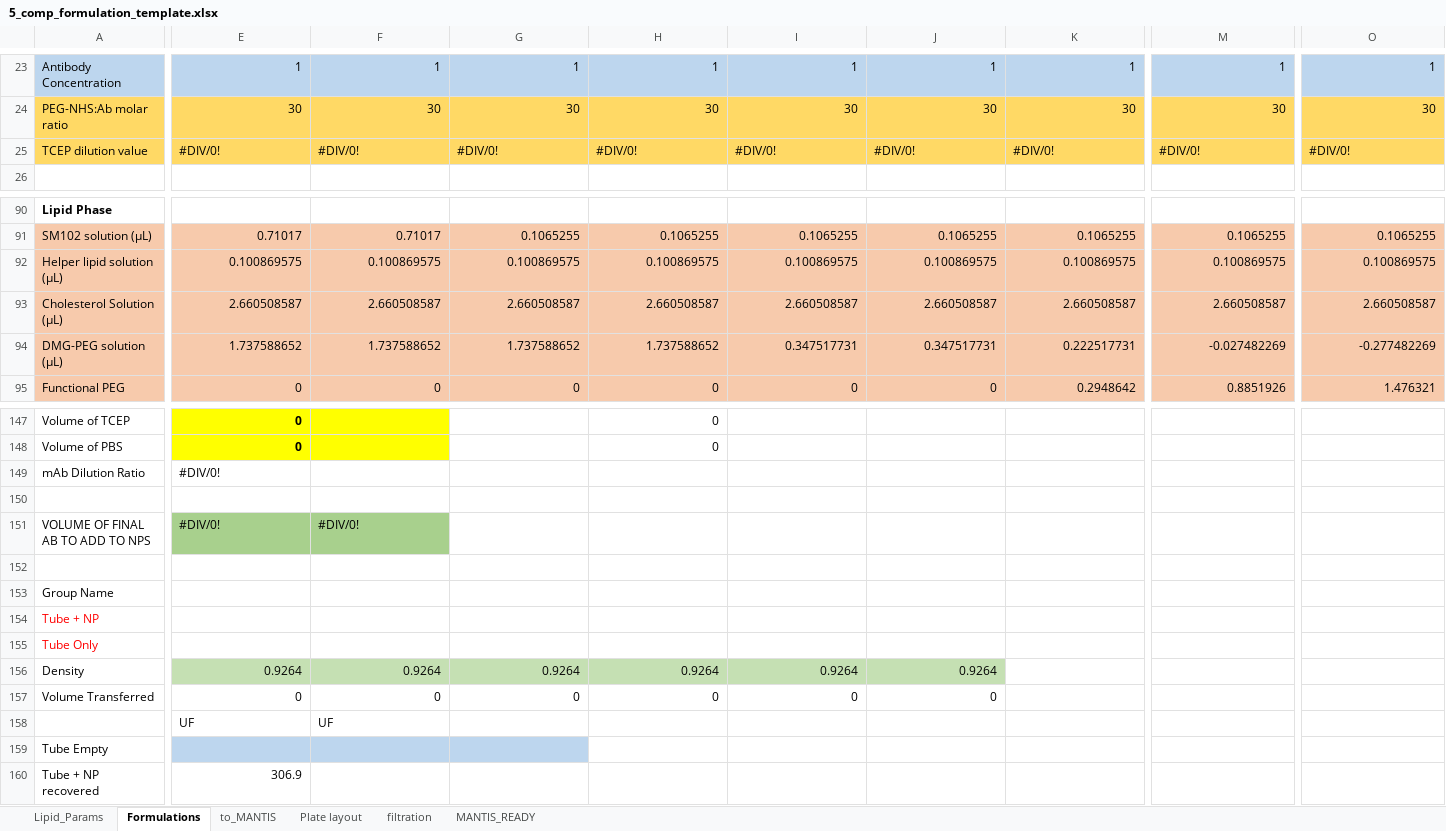
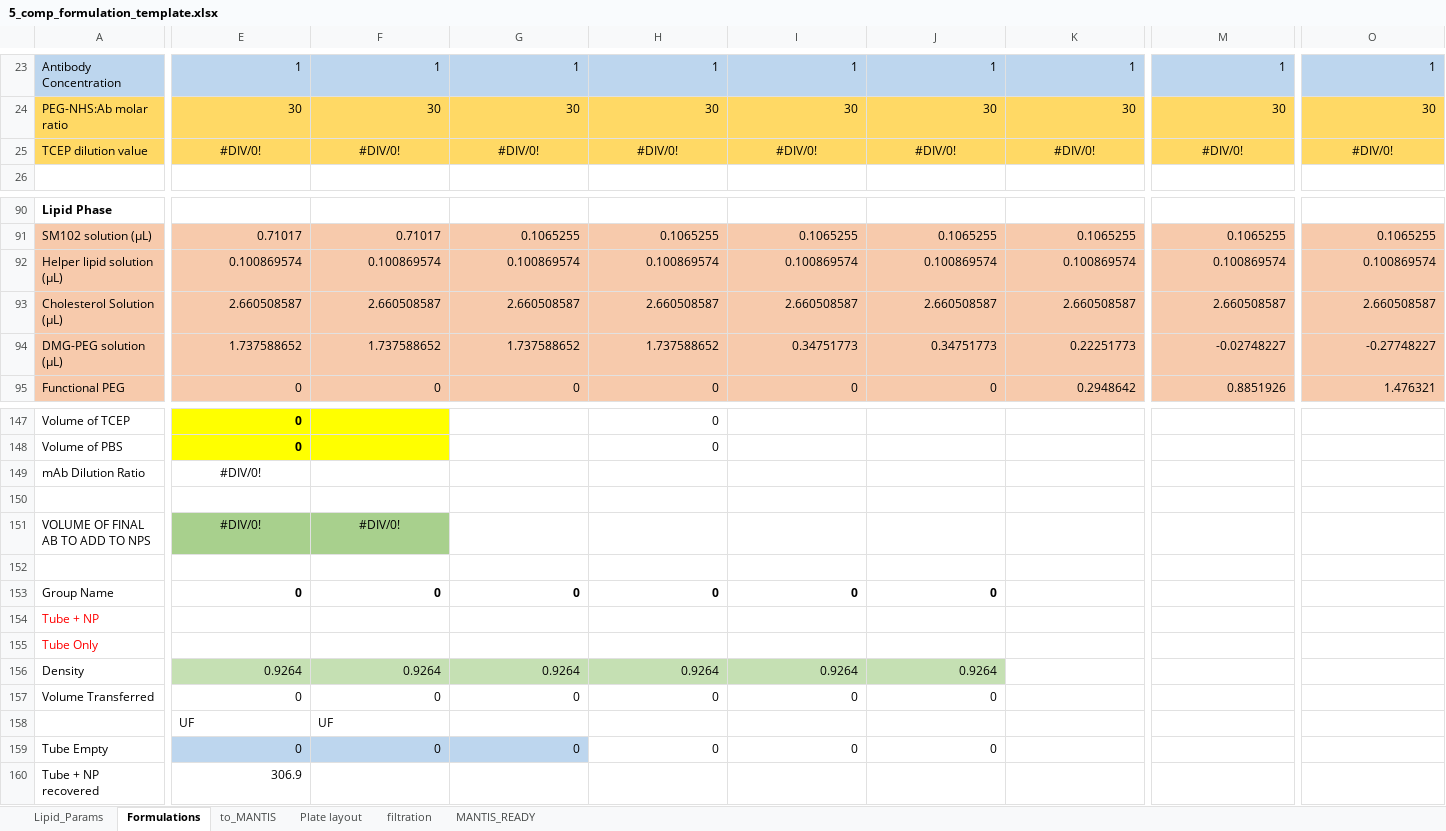
Before and after one commit to MaoResearchGroup/falcon-lnp-optimization, an Excel workbook: exp_templates/5_comp_formulation_template.xlsx, sheet Formulations, drawn as a sheet; only a part is shown, gaps mark what is left out; values as stored, in another font and other column widths than the file's, no borders; charts and pictures and conditional formats not drawn; the diff covers the shown part only; the diff names each change by its address in the sheet, - before the commit and + after, or states it on an @@ line.

```diff
--- a/exp_templates/5_comp_formulation_template.xlsx (sheet Formulations)
+++ b/exp_templates/5_comp_formulation_template.xlsx (sheet Formulations)
-E25:O25 alignment: left
+E25:O25 alignment: center
-E92: 0.100869575
+E92: 0.100869574
-F92: 0.100869575
+F92: 0.100869574
-G92: 0.100869575
+G92: 0.100869574
-H92: 0.100869575
+H92: 0.100869574
-I92: 0.100869575
+I92: 0.100869574
-J92: 0.100869575
+J92: 0.100869574
-K92: 0.100869575
+K92: 0.100869574
-M92: 0.100869575
+M92: 0.100869574
-O92: 0.100869575
+O92: 0.100869574
-I94: 0.347517731
+I94: 0.34751773
-J94: 0.347517731
+J94: 0.34751773
-K94: 0.222517731
+K94: 0.22251773
-M94: -0.027482269
+M94: -0.02748227
-O94: -0.277482269
+O94: -0.27748227
-E149 alignment: left
+E149 alignment: center
-E151:F151 alignment: left
+E151:F151 alignment: center
-E153: (empty)
+E153: 0
-F153: (empty)
+F153: 0
-G153: (empty)
+G153: 0
-H153: (empty)
+H153: 0
-I153: (empty)
+I153: 0
-J153: (empty)
+J153: 0
-E159: (empty)
+E159: 0
-F159: (empty)
+F159: 0
-G159: (empty)
+G159: 0
-H159: (empty)
+H159: 0
-I159: (empty)
+I159: 0
-J159: (empty)
+J159: 0
```
Also changed, not shown: 4 edited cells and cell formats elsewhere in this sheet, sheet filtration, charts or pictures, 8 other files.
